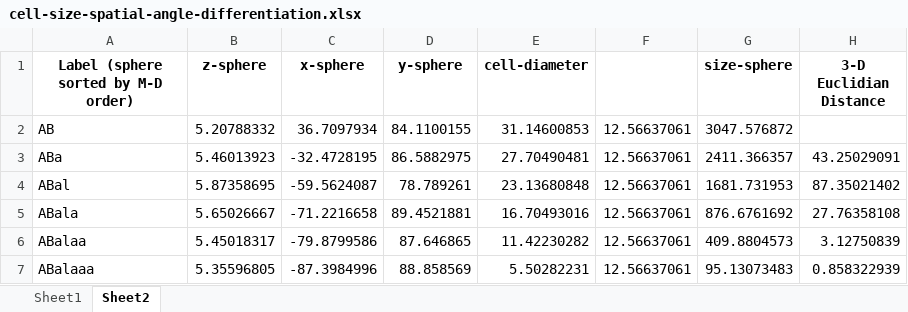
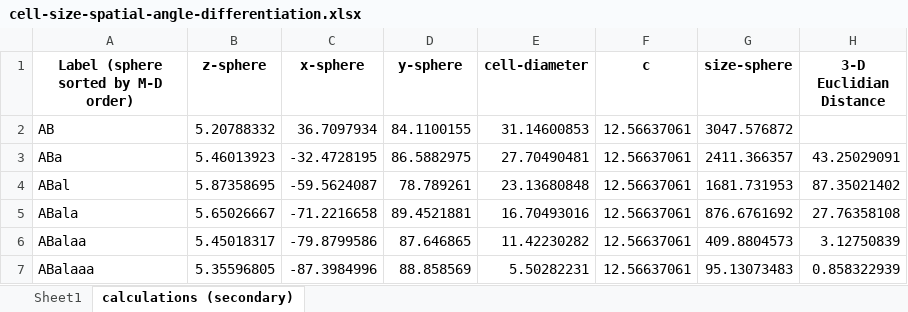
Before and after one commit to balicea/DevoWorm, an Excel workbook: Positional Info/cell-size-spatial-angle-differentiation.xlsx, sheet calculations (secondary), drawn as a sheet; only a part is shown; values as stored, in another font and other column widths than the file's, no borders; the diff names each change by its address in the sheet, - before the commit and + after, or states it on an @@ line.

```diff
--- a/Positional Info/cell-size-spatial-angle-differentiation.xlsx (sheet calculations (secondary))
+++ b/Positional Info/cell-size-spatial-angle-differentiation.xlsx (sheet calculations (secondary))
-sheet tab: Sheet2
+sheet tab: calculations (secondary)
-F1: (empty)
+F1: c
```
Also changed, not shown: sheet Sheet1, 1 other file.
